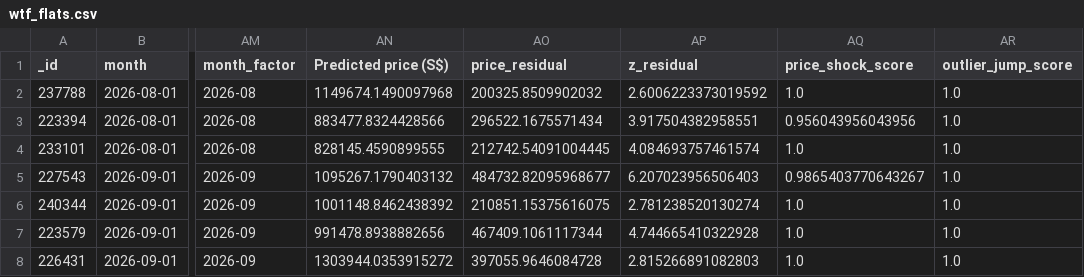
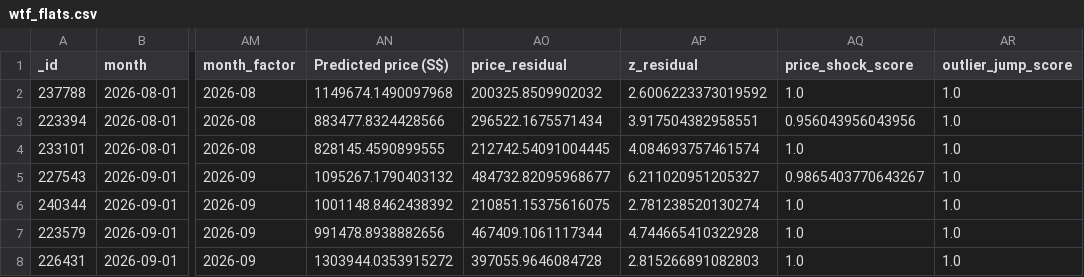
Before and after one commit to wongpeiting/alamak-flats, a CSV file: wtf_flats.csv, drawn as a sheet; only a part is shown, gaps mark what is left out; the diff names each change by its address in the sheet, - before the commit and + after, or states it on an @@ line.

```diff
--- a/wtf_flats.csv
+++ b/wtf_flats.csv
-AP5 (z_residual): 6.207023956506403
+AP5 (z_residual): 6.211020951205327
```
Also changed, not shown: 1 other file.
